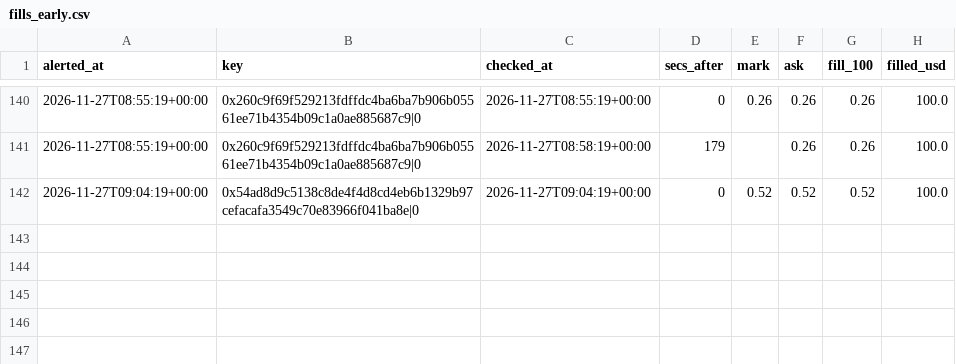
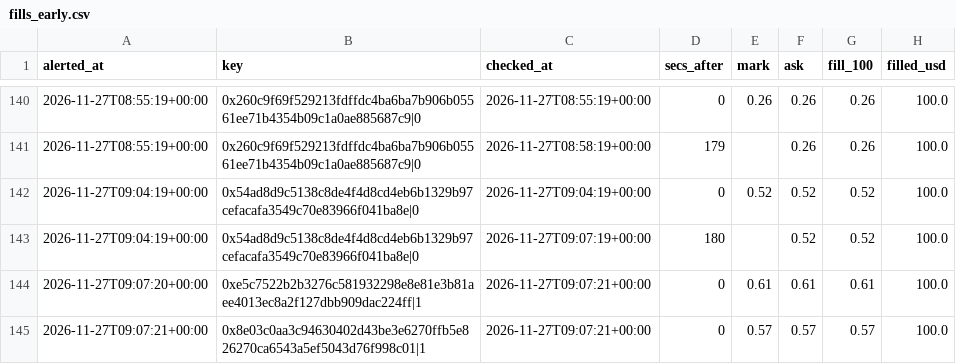
Before and after one commit to hunterscottsmith2-ctrl/polytail, a CSV file: fills_early.csv, drawn as a sheet; only a part is shown, gaps mark what is left out.

```diff
--- a/fills_early.csv
+++ b/fills_early.csv
@@ -142 +142,4 @@ alerted_at,key,checked_at,secs_after,mark,ask,fill_100,filled_usd
 2026-11-27T09:04:19+00:00,0x54ad8d9c5138c8de4f4d8cd4eb6b1329b97cefacafa3549c70e83966f041ba8e|0,2026-11-27T09:04:19+00:00,0,0.52,0.52,0.52,100.0
+2026-11-27T09:04:19+00:00,0x54ad8d9c5138c8de4f4d8cd4eb6b1329b97cefacafa3549c70e83966f041ba8e|0,2026-11-27T09:07:19+00:00,180,,0.52,0.52,100.0
+2026-11-27T09:07:20+00:00,0xe5c7522b2b3276c581932298e8e81e3b81aee4013ec8a2f127dbb909dac224ff|1,2026-11-27T09:07:21+00:00,0,0.61,0.61,0.61,100.0
+2026-11-27T09:07:21+00:00,0x8e03c0aa3c94630402d43be3e6270ffb5e826270ca6543a5ef5043d76f998c01|1,2026-11-27T09:07:21+00:00,0,0.57,0.57,0.57,100.0
```
Also changed, not shown: signals_early.csv, 5 other files.
